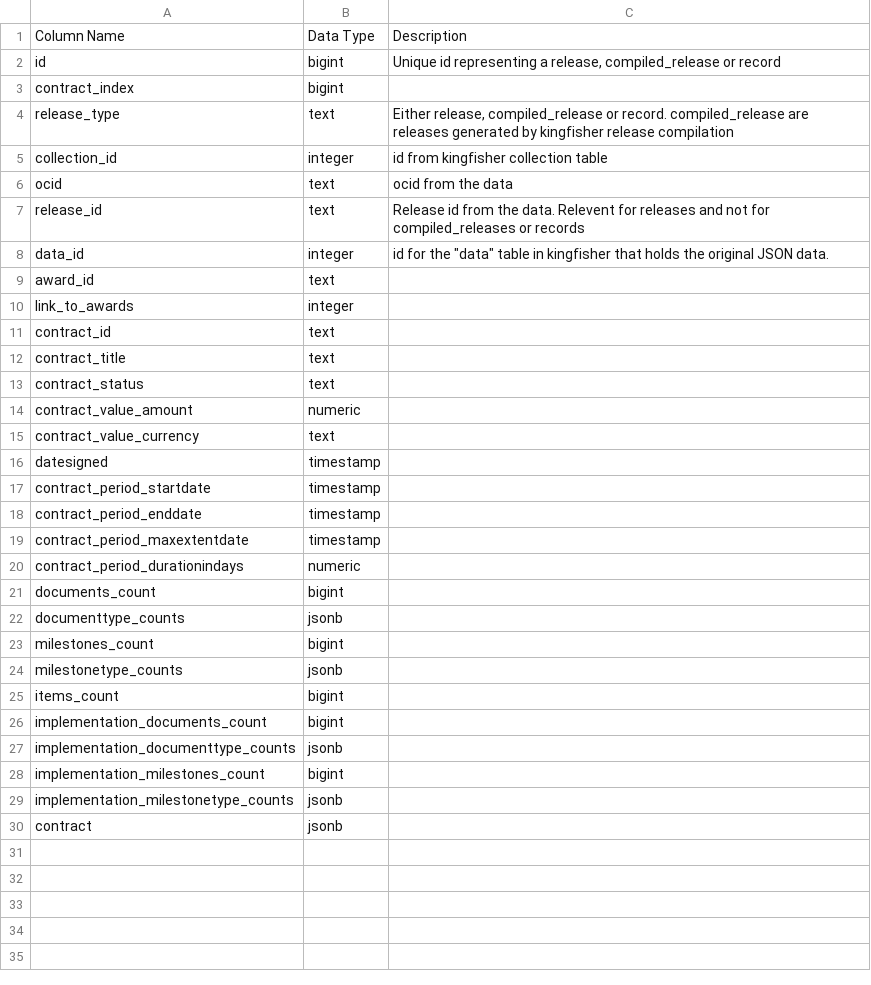
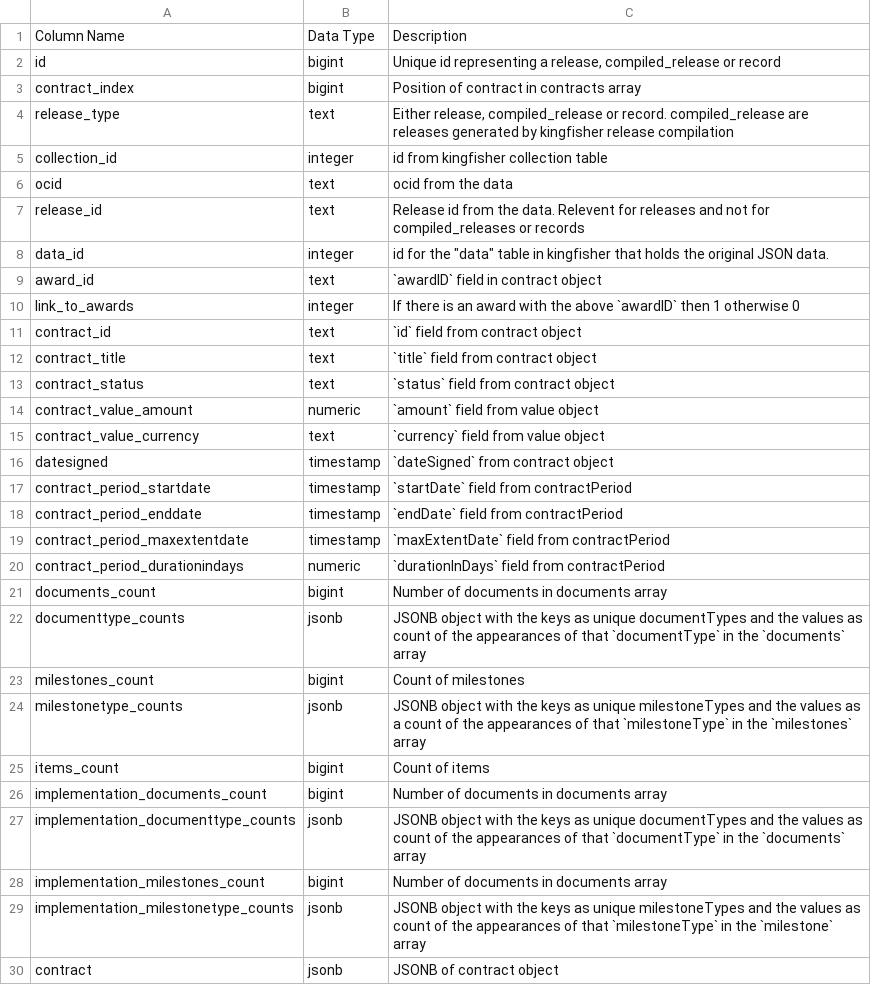
Before and after one commit to open-contracting/kingfisher-summarize, a CSV file: docs/definitions/contracts_summary.csv, drawn as a sheet.

```diff
--- a/docs/definitions/contracts_summary.csv
+++ b/docs/definitions/contracts_summary.csv
@@ -2,3 +2,3 @@ Column Name,Data Type,Description
 id,bigint,"Unique id representing a release, compiled_release or record"
-contract_index,bigint,
+contract_index,bigint,Position of contract in contracts array
 release_type,text,"Either release, compiled_release or record. compiled_release are releases generated by kingfisher release compilation"
@@ -8,23 +8,23 @@ release_id,text,Release id from the data. Relevent for releases and not for comp
 data_id,integer,"id for the ""data"" table in kingfisher that holds the original JSON data."
-award_id,text,
-link_to_awards,integer,
-contract_id,text,
-contract_title,text,
-contract_status,text,
-contract_value_amount,numeric,
-contract_value_currency,text,
-datesigned,timestamp,
-contract_period_startdate,timestamp,
-contract_period_enddate,timestamp,
-contract_period_maxextentdate,timestamp,
-contract_period_durationindays,numeric,
-documents_count,bigint,
-documenttype_counts,jsonb,
-milestones_count,bigint,
-milestonetype_counts,jsonb,
-items_count,bigint,
-implementation_documents_count,bigint,
-implementation_documenttype_counts,jsonb,
-implementation_milestones_count,bigint,
-implementation_milestonetype_counts,jsonb,
-contract,jsonb,
+award_id,text,`awardID` field in contract object
+link_to_awards,integer,If there is an award with the above `awardID` then 1 otherwise 0
+contract_id,text,`id` field from contract object
+contract_title,text,`title` field from contract object
+contract_status,text,`status` field from contract object
+contract_value_amount,numeric,`amount` field from value object
+contract_value_currency,text,`currency` field from value object
+datesigned,timestamp,`dateSigned` from contract object
+contract_period_startdate,timestamp,`startDate` field from contractPeriod
+contract_period_enddate,timestamp,`endDate` field from contractPeriod
+contract_period_maxextentdate,timestamp,`maxExtentDate` field from contractPeriod
+contract_period_durationindays,numeric,`durationInDays` field from contractPeriod
+documents_count,bigint,Number of documents in documents array
+documenttype_counts,jsonb,JSONB object with the keys as unique documentTypes and the values as count of the appearances of that `documentType` in the `documents` array
+milestones_count,bigint,Count of milestones
+milestonetype_counts,jsonb,JSONB object with the keys as unique milestoneTypes and the values as a count of the appearances of that `milestoneType` in the `milestones` array
+items_count,bigint,Count of items
+implementation_documents_count,bigint,Number of documents in documents array
+implementation_documenttype_counts,jsonb,JSONB object with the keys as unique documentTypes and the values as count of the appearances of that `documentType` in the `documents` array
+implementation_milestones_count,bigint,Number of documents in documents array
+implementation_milestonetype_counts,jsonb,JSONB object with the keys as unique milestoneTypes and the values as count of the appearances of that `milestoneType` in the `milestone` array
+contract,jsonb,JSONB of contract object
```
Also changed, not shown: docs/definitions/release_summary.csv, docs/definitions/release_summary_with_checks.csv, 23 other files.
